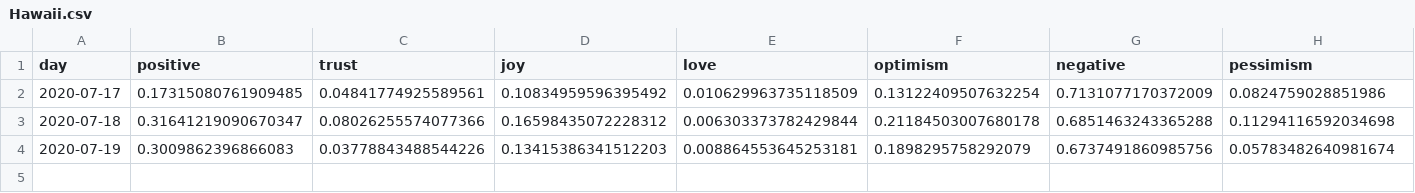
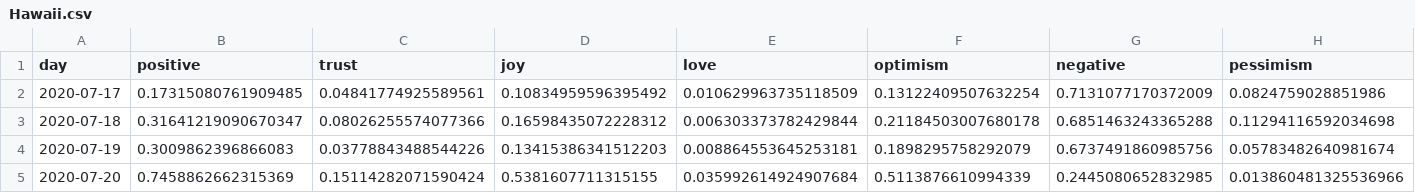
Before and after one commit to ipavlopoulos/emotions, a CSV file: docs/DATA/Hawaii.csv, drawn as a sheet; only a part is shown; rows hold the shown columns only; the diff names each change by its address in the sheet, - before the commit and + after, or states it on an @@ line.

```diff
--- a/docs/DATA/Hawaii.csv
+++ b/docs/DATA/Hawaii.csv
+row 5: 2020-07-20 | 0.7458862662315369 | 0.15114282071590424 | 0.5381607711315155 | 0.035992614924907684 | 0.5113876610994339 | 0.2445080652832985 | 0.013860481325536966
```
Also changed, not shown: docs/DATA/Alabama.csv, docs/DATA/Ilinois.csv, 29 other files.
